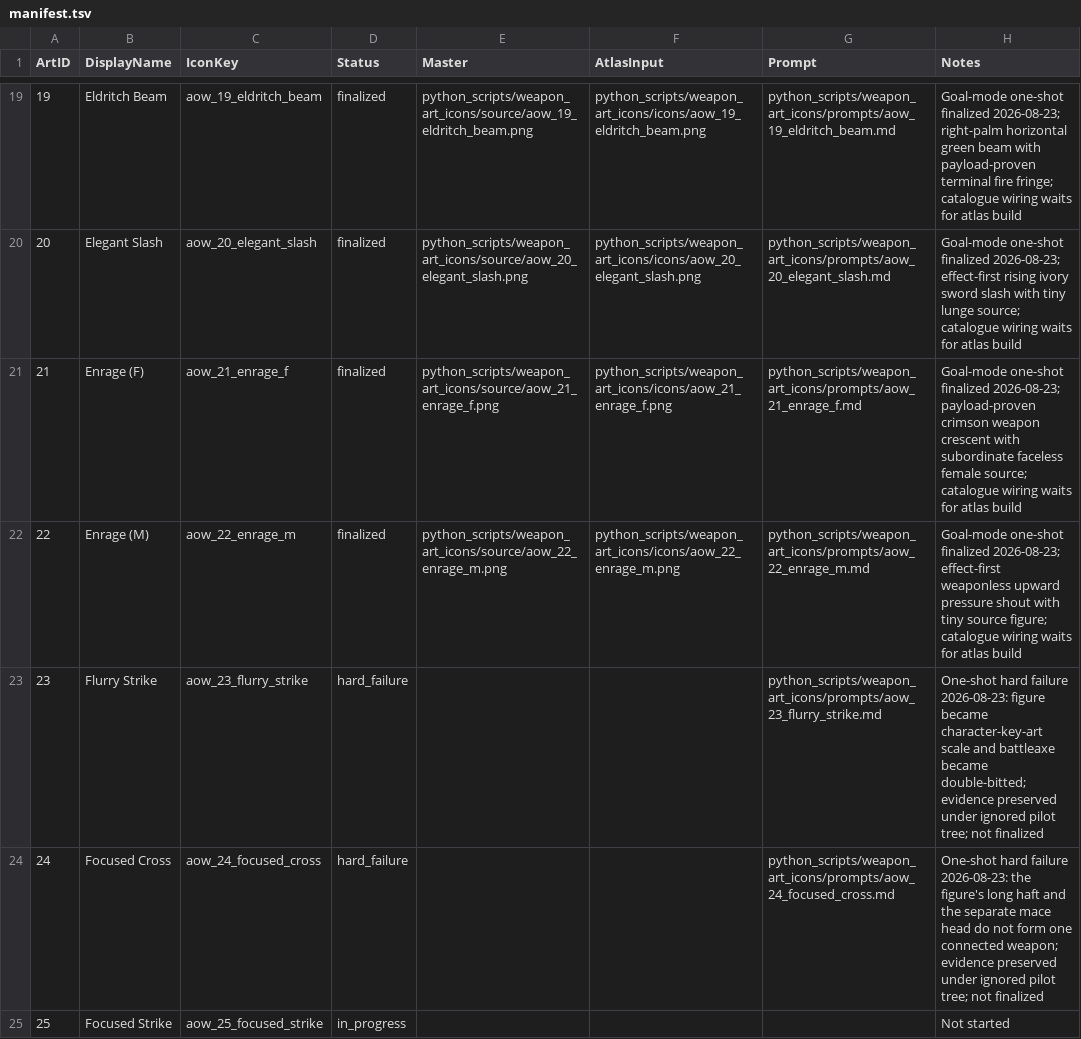
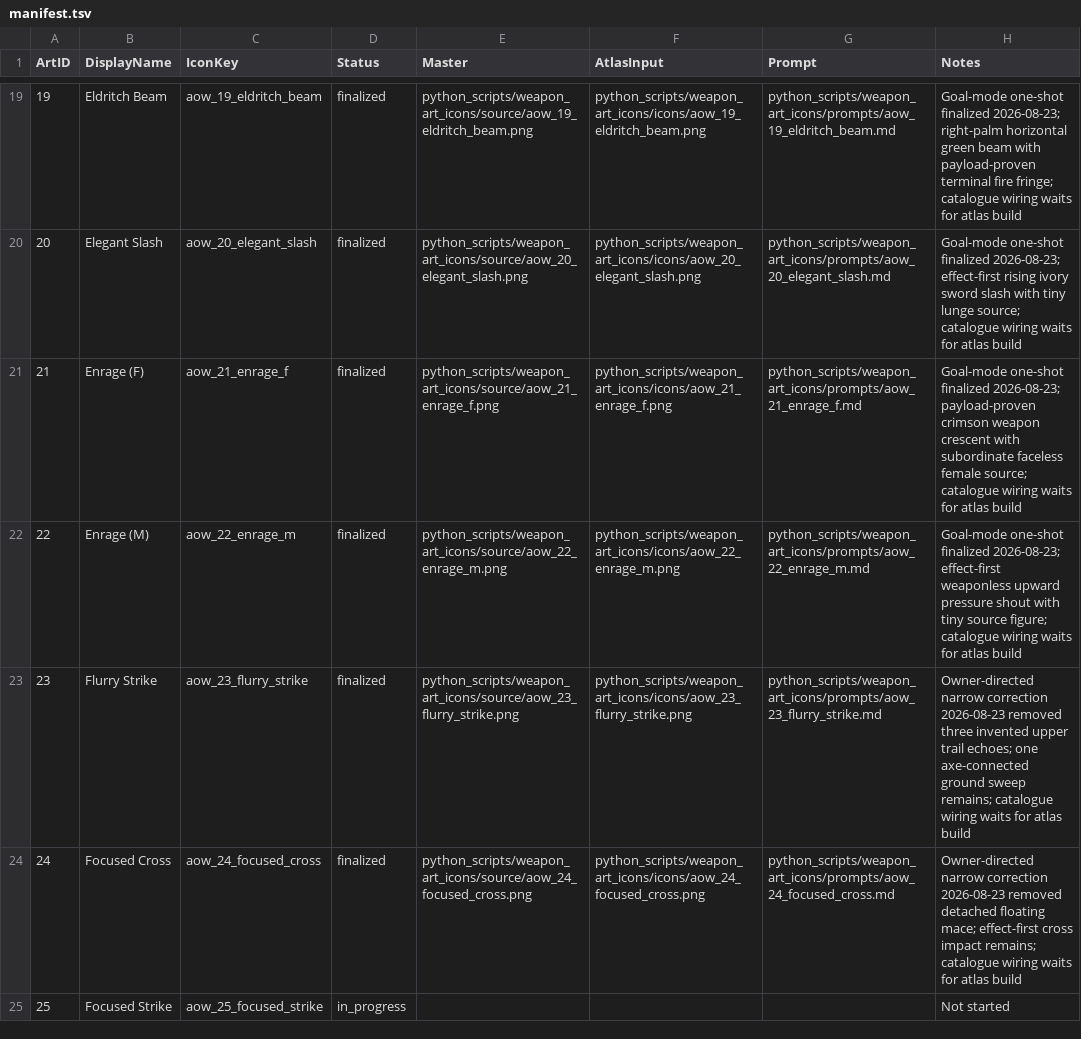
Before and after one commit to Leit-motif/Skyrim_SpellHotbar2, a TSV file: python_scripts/weapon_art_icons/manifest.tsv, drawn as a sheet; only a part is shown, gaps mark what is left out.

Commit message:
Finalize corrected Flurry Strike and Focused Cross icons

```diff
--- a/python_scripts/weapon_art_icons/manifest.tsv
+++ b/python_scripts/weapon_art_icons/manifest.tsv
@@ -22,4 +22,4 @@ ArtID	DisplayName	IconKey	Status	Master	AtlasInput	Prompt	Notes
 22	Enrage (M)	aow_22_enrage_m	finalized	python_scripts/weapon_art_icons/source/aow_22_enrage_m.png	python_scripts/weapon_art_icons/icons/aow_22_enrage_m.png	python_scripts/weapon_art_icons/prompts/aow_22_enrage_m.md	Goal-mode one-shot finalized 2026-08-23; effect-first weaponless upward pressure shout with tiny source figure; catalogue wiring waits for atlas build
-23	Flurry Strike	aow_23_flurry_strike	hard_failure			python_scripts/weapon_art_icons/prompts/aow_23_flurry_strike.md	One-shot hard failure 2026-08-23: figure became character-key-art scale and battleaxe became double-bitted; evidence preserved under ignored pilot tree; not finalized
-24	Focused Cross	aow_24_focused_cross	hard_failure			python_scripts/weapon_art_icons/prompts/aow_24_focused_cross.md	One-shot hard failure 2026-08-23: the figure's long haft and the separate mace head do not form one connected weapon; evidence preserved under ignored pilot tree; not finalized
+23	Flurry Strike	aow_23_flurry_strike	finalized	python_scripts/weapon_art_icons/source/aow_23_flurry_strike.png	python_scripts/weapon_art_icons/icons/aow_23_flurry_strike.png	python_scripts/weapon_art_icons/prompts/aow_23_flurry_strike.md	Owner-directed narrow correction 2026-08-23 removed three invented upper trail echoes; one axe-connected ground sweep remains; catalogue wiring waits for atlas build
+24	Focused Cross	aow_24_focused_cross	finalized	python_scripts/weapon_art_icons/source/aow_24_focused_cross.png	python_scripts/weapon_art_icons/icons/aow_24_focused_cross.png	python_scripts/weapon_art_icons/prompts/aow_24_focused_cross.md	Owner-directed narrow correction 2026-08-23 removed detached floating mace; effect-first cross impact remains; catalogue wiring waits for atlas build
 25	Focused Strike	aow_25_focused_strike	in_progress				Not started
```
Also changed, not shown: 8 other files.
